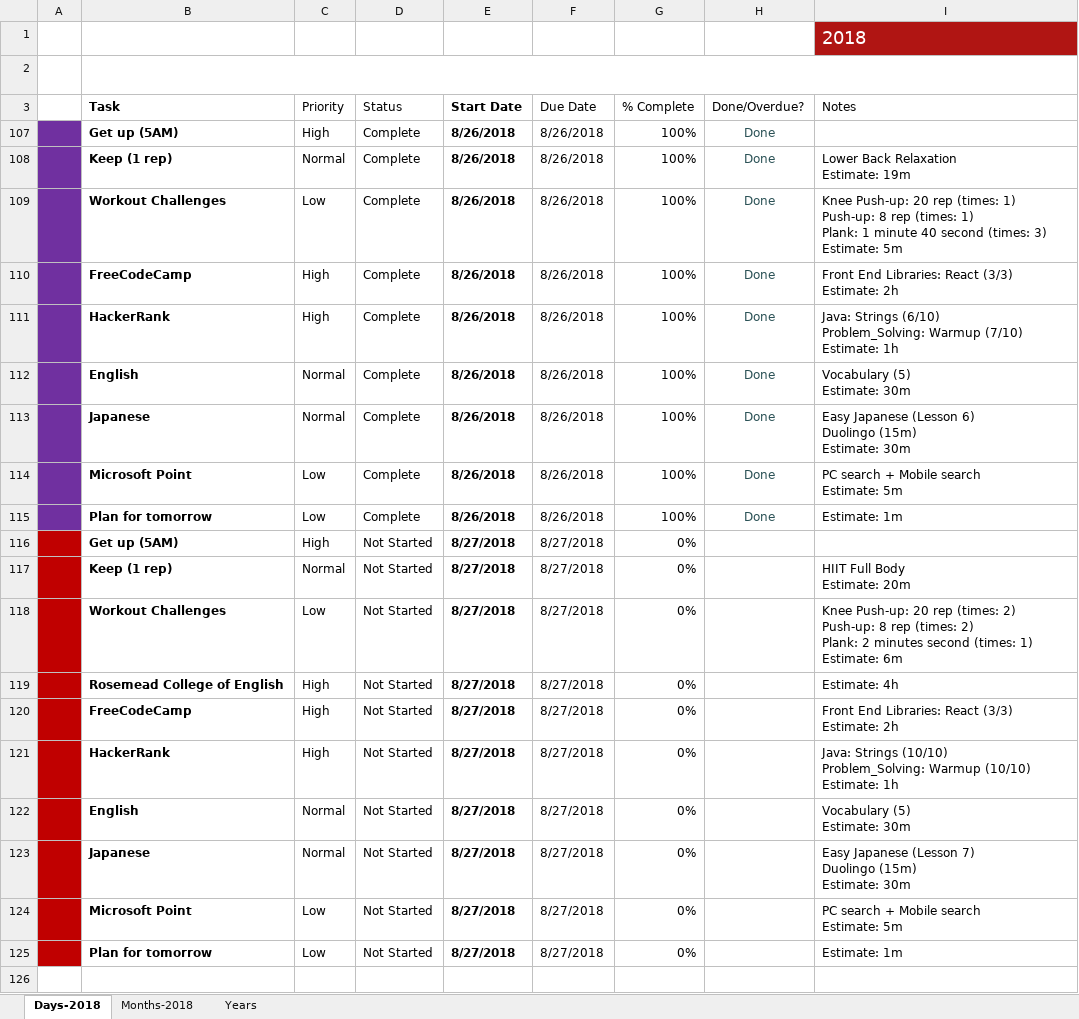
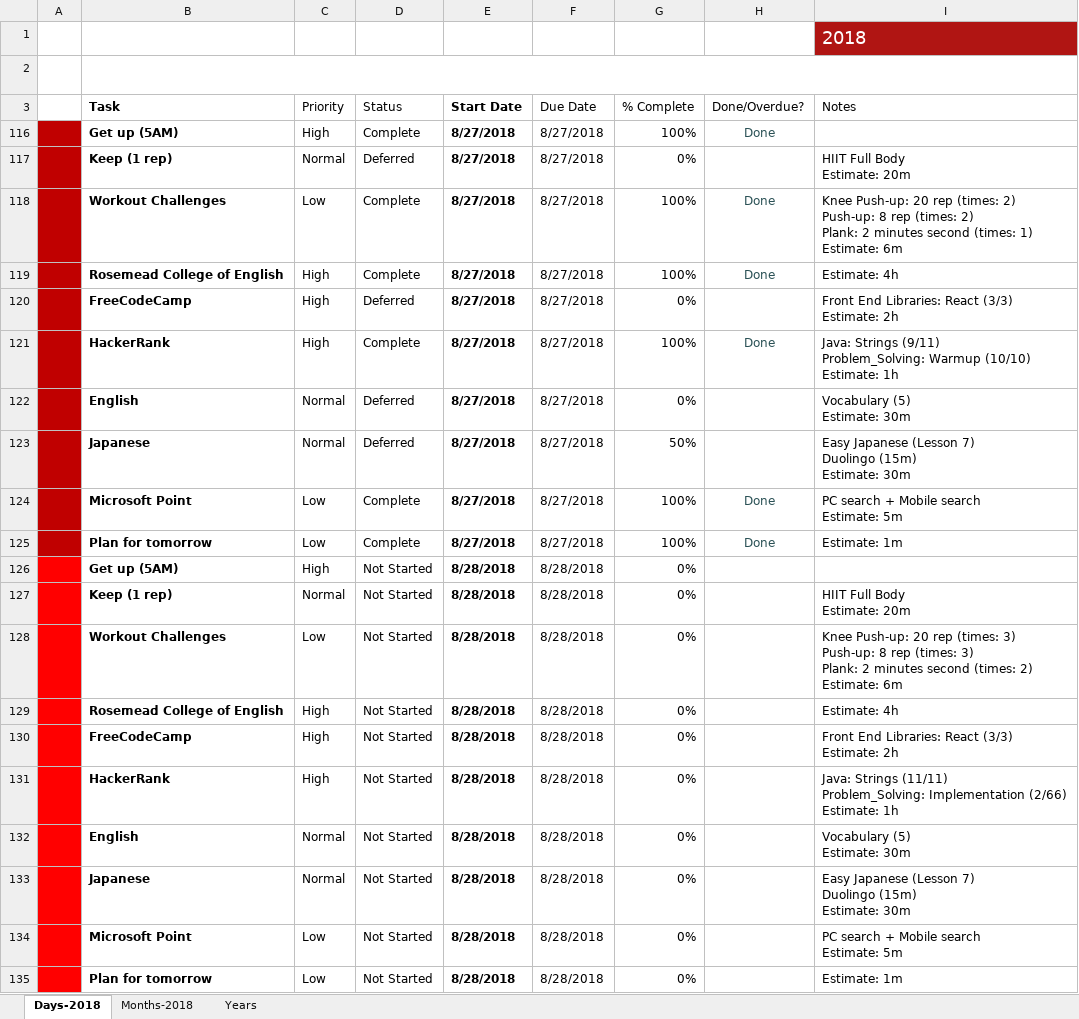
Before and after one commit to TienVNguyen/Jobs_Resources, an Excel workbook: To-do-list.xlsx, sheet Days-2018, drawn as a sheet; values as stored, in another font and other column widths than the file's, no borders; charts and pictures and conditional formats and table styles not drawn; removed rows and columns are numbered as before the commit, all else as after; ↵ is a line break in a cell; the diff names each change by its address in the sheet, - before the commit and + after, or states it on an @@ line.

Commit message:
Updated To-do-list
- Finished Tasks in 8/27/2018
- Prepare Tasks in 8/28/22018

```diff
--- a/To-do-list.xlsx (sheet Days-2018)
+++ b/To-do-list.xlsx (sheet Days-2018)
-A116 fill: #7030A0
+A116 fill: #C00000
-E116 (Start Date): 8/26/2018
+E116 (Start Date): 8/27/2018
-F116 (Due Date): 8/26/2018
+F116 (Due Date): 8/27/2018
@@ row 108 hidden:  | Keep (1 rep) | Normal | Complete | 8/26/2018 | 8/26/2018 | 100% | Done | Lower Back Relaxation ↵ Estimate: 19m @@
+row 117:  | Keep (1 rep) | Normal | Deferred | 8/27/2018 | 8/27/2018 | 0% |  | HIIT Full Body ↵ Estimate: 20m
-A118:A119 fill: #7030A0
+A118:A119 fill: #C00000
-E118:E119 (Start Date): 8/26/2018
+E118:E119 (Start Date): 8/27/2018
-F118:F119 (Due Date): 8/26/2018
+F118:F119 (Due Date): 8/27/2018
-I118 (Notes): …rep (times: 1) ↵ Push-up: 8 rep (times: 1) ↵ Plank: 1 minute 40 second (times: 3) ↵ Estimate: 5m
+I118 (Notes): …rep (times: 2) ↵ Push-up: 8 rep (times: 2) ↵ Plank: 2 minutes second (times: 1) ↵ Estimate: 6m
-B119 (Task): FreeCodeCamp
+B119 (Task): Rosemead College of English
-I119 (Notes): Front End Libraries: React (3/3) ↵ Estimate: 2h
+I119 (Notes): Estimate: 4h
+row 120:  | FreeCodeCamp | High | Deferred | 8/27/2018 | 8/27/2018 | 0% |  | Front End Libraries: React (3/3) ↵ Estimate: 2h
-A121:A122 fill: #7030A0
+A121:A122 fill: #C00000
-E121:E122 (Start Date): 8/26/2018
+E121:E122 (Start Date): 8/27/2018
-F121:F122 (Due Date): 8/26/2018
+F121:F122 (Due Date): 8/27/2018
-I121 (Notes): Java: Strings (6/10) ↵ Problem_Solving: Warmup (7/10) ↵ Estimate: 1h
+I121 (Notes): Java: Strings (9/11) ↵ Problem_Solving: Warmup (10/10) ↵ Estimate: 1h
-D122 (Status): Complete
+D122 (Status): Deferred
-G122 (% Complete): 100%
+G122 (% Complete): 0%
-H122 (Done/Overdue?): Done
+H122 (Done/Overdue?): (empty)
@@ row 113 hidden:  | Japanese | Normal | Complete | 8/26/2018 | 8/26/2018 | 100% | Done | Easy Japanese (Lesson 6) ↵ Duolingo (15m) ↵ Estimate: 30m @@
+row 123:  | Japanese | Normal | Deferred | 8/27/2018 | 8/27/2018 | 50% |  | Easy Japanese (Lesson 7) ↵ Duolingo (15m) ↵ Estimate: 30m
-A124:A125 fill: #7030A0
+A124:A125 fill: #C00000
-E124:E125 (Start Date): 8/26/2018
+E124:E125 (Start Date): 8/27/2018
-F124:F125 (Due Date): 8/26/2018
+F124:F125 (Due Date): 8/27/2018
-A126:A135 fill: #C00000
+A126:A135 fill: #FF0000
-E126:E135 (Start Date): 8/27/2018
+E126:E135 (Start Date): 8/28/2018
-F126:F135 (Due Date): 8/27/2018
+F126:F135 (Due Date): 8/28/2018
-I128 (Notes): …rep (times: 2) ↵ Push-up: 8 rep (times: 2) ↵ Plank: 2 minutes second (times: 1) ↵ Estimate: 6m
+I128 (Notes): …rep (times: 3) ↵ Push-up: 8 rep (times: 3) ↵ Plank: 2 minutes second (times: 2) ↵ Estimate: 6m
-I131 (Notes): Java: Strings (10/10) ↵ Problem_Solving: Warmup (10/10) ↵ Estimate: 1h
+I131 (Notes): Java: Strings (11/11) ↵ Problem_Solving: Implementation (2/66) ↵ Estimate: 1h
```
